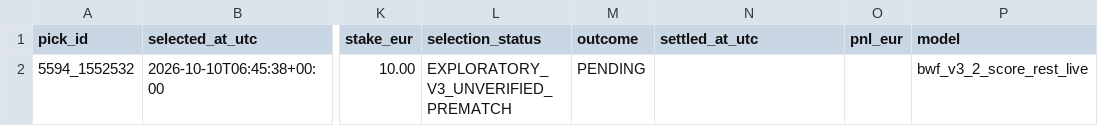
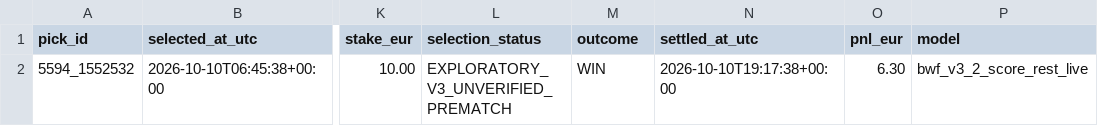
Before and after one commit to berangerbeato-cmd/badminton-lab, a CSV file: data/shadow_paper_v3/summary/ledger_latest.csv, drawn as a sheet; only a part is shown, gaps mark what is left out; the diff names each change by its address in the sheet, - before the commit and + after, or states it on an @@ line.

```diff
--- a/data/shadow_paper_v3/summary/ledger_latest.csv
+++ b/data/shadow_paper_v3/summary/ledger_latest.csv
-M2 (outcome): PENDING
+M2 (outcome): WIN
-N2 (settled_at_utc): (empty)
+N2 (settled_at_utc): 2026-10-10T19:17:38+00:00
-O2 (pnl_eur): (empty)
+O2 (pnl_eur): 6.30
```
Also changed, not shown: 2 other files.
